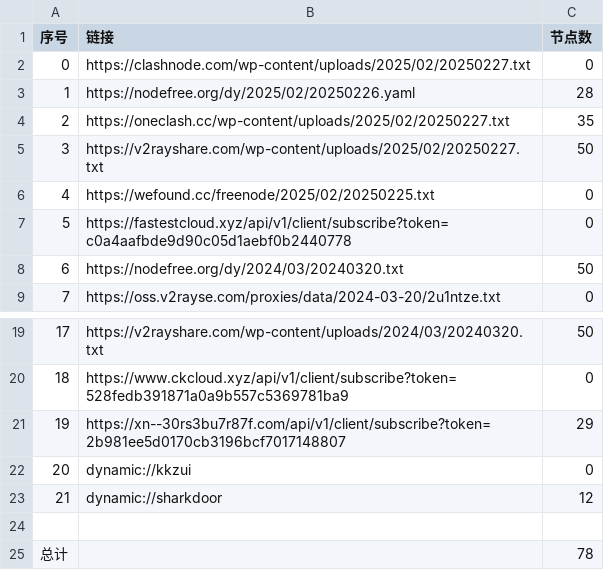
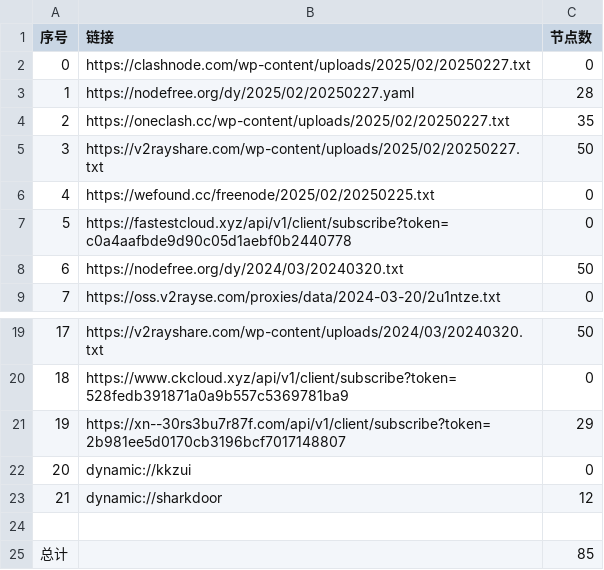
Before and after one commit to XCQ0607/node, a CSV file: list_result.csv, drawn as a sheet; only a part is shown, gaps mark what is left out.

```diff
--- a/list_result.csv
+++ b/list_result.csv
@@ -2,3 +2,3 @@
 0,https://clashnode.com/wp-content/uploads/2025/02/20250227.txt,0
-1,https://nodefree.org/dy/2025/02/20250226.yaml,28
+1,https://nodefree.org/dy/2025/02/20250227.yaml,28
 2,https://oneclash.cc/wp-content/uploads/2025/02/20250227.txt,35
@@ -24,2 +24,2 @@
 
-总计,,78
+总计,,85
```
Also changed, not shown: 9 other files.
